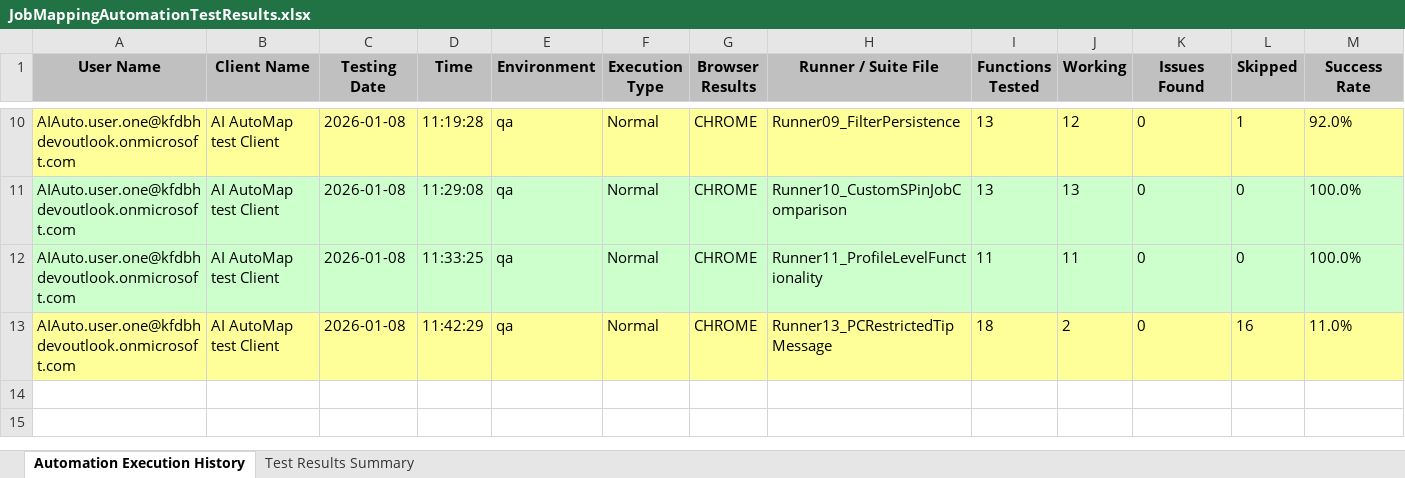
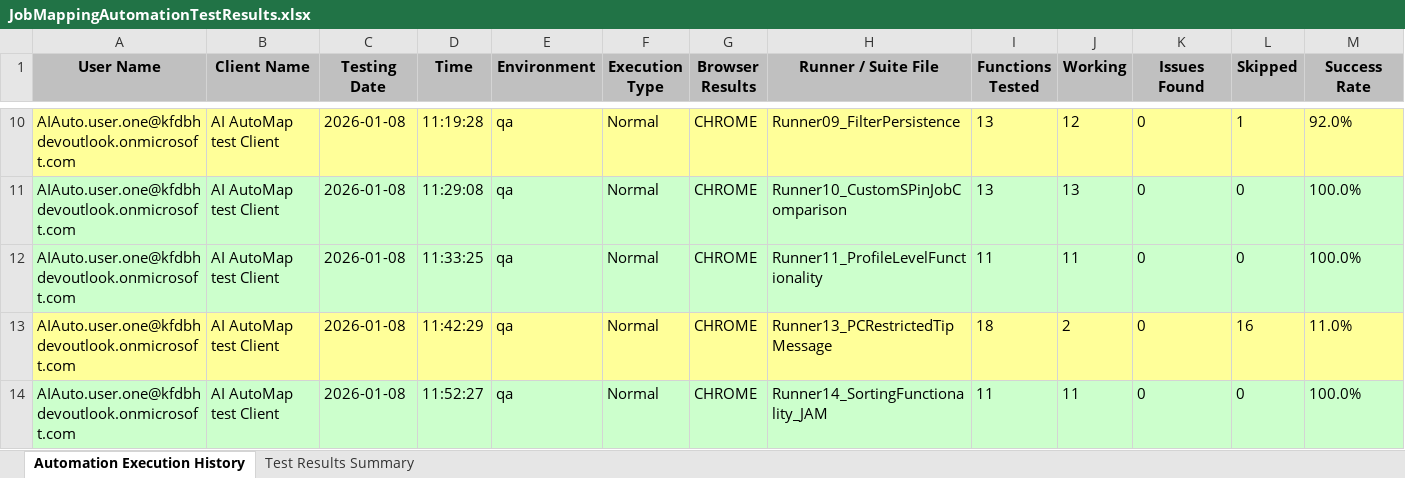
Before and after one commit to Naveen-moback-kf/JAM-e2e-automation, an Excel workbook: e2e-automation/ExcelReports/JobMappingAutomationTestResults.xlsx, sheet Automation Execution History, drawn as a sheet; only a part is shown, gaps mark what is left out; values as stored, in another font and other column widths than the file's, no borders; rows hold the shown columns only; the diff names each change by its address in the sheet, - before the commit and + after, or states it on an @@ line.

```diff
--- a/e2e-automation/ExcelReports/JobMappingAutomationTestResults.xlsx (sheet Automation Execution History)
+++ b/e2e-automation/ExcelReports/JobMappingAutomationTestResults.xlsx (sheet Automation Execution History)
+row 14: AIAuto.user.one@kfdbhdevoutlook.onmicrosoft.com | AI AutoMap test Client | 2026-01-08 | 11:52:27 | qa | Normal | CHROME | Runner14_SortingFunctionality_JAM | 11 | 11 | 0 | 0 | 100.0%
```
Also changed, not shown: sheet Test Results Summary, 1 other file.
